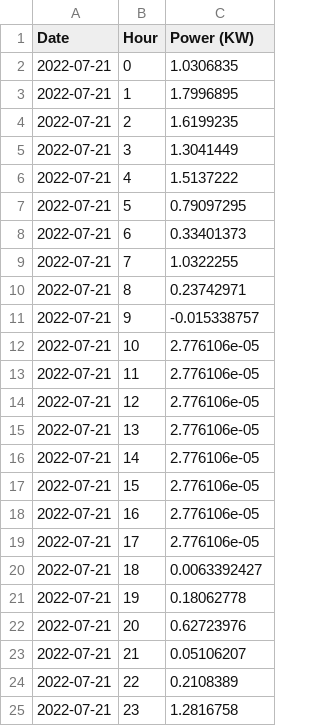
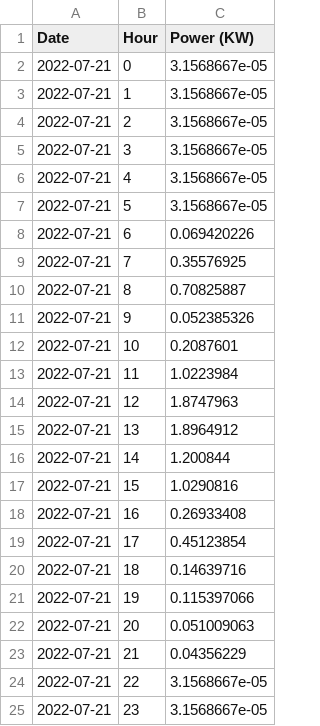
Before and after one commit to Mubeen31/solar-power-predictions, a CSV file: xgboost model/today_predicted_chart_data.csv, drawn as a sheet.

Commit message:
first commit

```diff
--- a/xgboost model/today_predicted_chart_data.csv
+++ b/xgboost model/today_predicted_chart_data.csv
@@ -1,25 +1,25 @@
 Date,Hour,Power (KW)
-2022-07-21,0,1.0306835
-2022-07-21,1,1.7996895
-2022-07-21,2,1.6199235
-2022-07-21,3,1.3041449
-2022-07-21,4,1.5137222
-2022-07-21,5,0.79097295
-2022-07-21,6,0.33401373
-2022-07-21,7,1.0322255
-2022-07-21,8,0.23742971
-2022-07-21,9,-0.015338757
-2022-07-21,10,2.776106e-05
-2022-07-21,11,2.776106e-05
-2022-07-21,12,2.776106e-05
-2022-07-21,13,2.776106e-05
-2022-07-21,14,2.776106e-05
-2022-07-21,15,2.776106e-05
-2022-07-21,16,2.776106e-05
-2022-07-21,17,2.776106e-05
-2022-07-21,18,0.0063392427
-2022-07-21,19,0.18062778
-2022-07-21,20,0.62723976
-2022-07-21,21,0.05106207
-2022-07-21,22,0.2108389
-2022-07-21,23,1.2816758
+2022-07-21,0,3.1568667e-05
+2022-07-21,1,3.1568667e-05
+2022-07-21,2,3.1568667e-05
+2022-07-21,3,3.1568667e-05
+2022-07-21,4,3.1568667e-05
+2022-07-21,5,3.1568667e-05
+2022-07-21,6,0.069420226
+2022-07-21,7,0.35576925
+2022-07-21,8,0.70825887
+2022-07-21,9,0.052385326
+2022-07-21,10,0.2087601
+2022-07-21,11,1.0223984
+2022-07-21,12,1.8747963
+2022-07-21,13,1.8964912
+2022-07-21,14,1.200844
+2022-07-21,15,1.0290816
+2022-07-21,16,0.26933408
+2022-07-21,17,0.45123854
+2022-07-21,18,0.14639716
+2022-07-21,19,0.115397066
+2022-07-21,20,0.051009063
+2022-07-21,21,0.04356229
+2022-07-21,22,3.1568667e-05
+2022-07-21,23,3.1568667e-05
```
